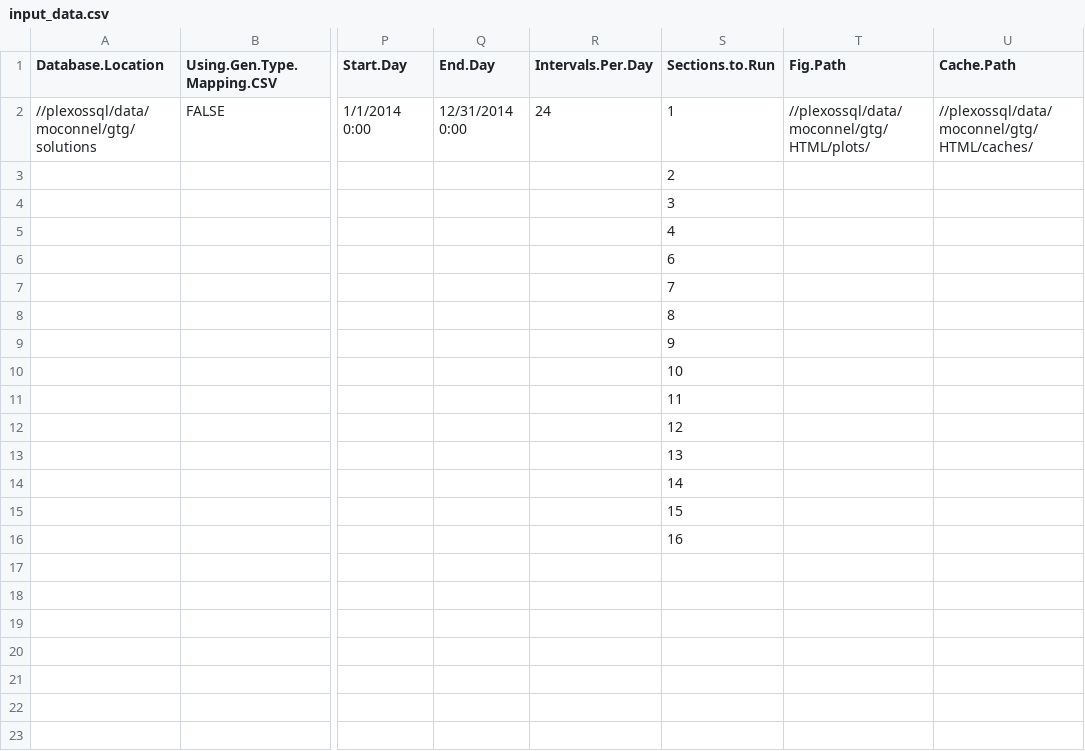
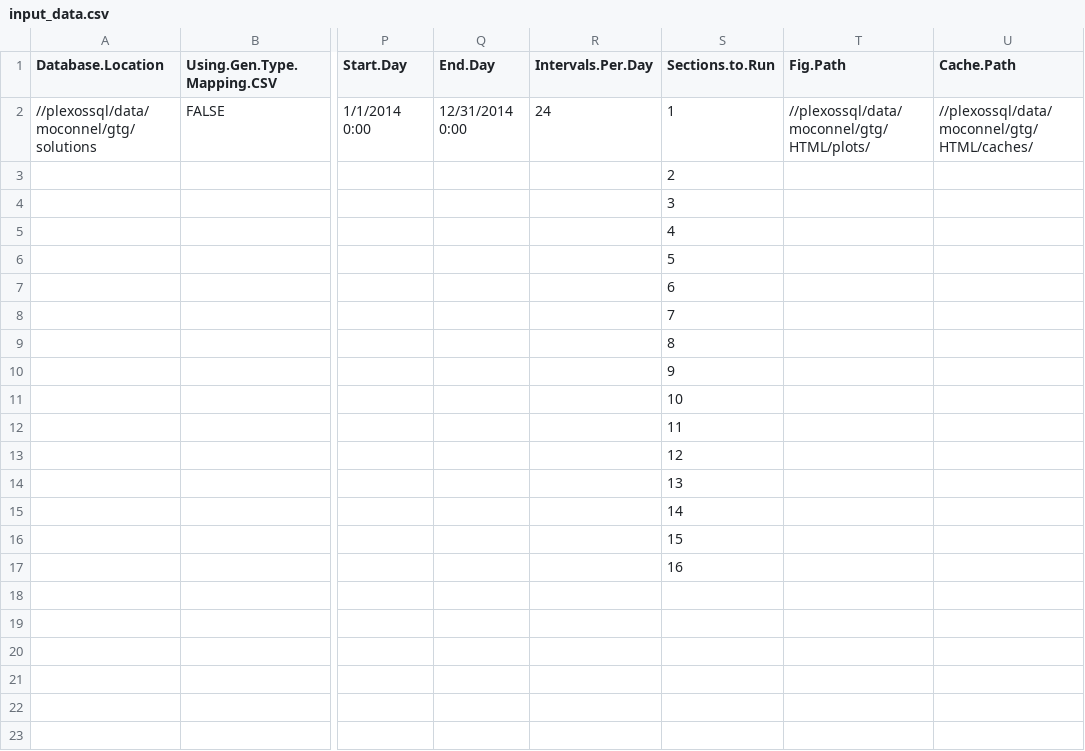
Before and after one commit to NREL/MAGMA, a CSV file: input_data.csv, drawn as a sheet; only a part is shown, gaps mark what is left out; the diff names each change by its address in the sheet, - before the commit and + after, or states it on an @@ line.

Commit message:
adding capacity factor table

```diff
--- a/input_data.csv
+++ b/input_data.csv
-S6 (Sections.to.Run): 6
+S6 (Sections.to.Run): 5
-S7 (Sections.to.Run): 7
+S7 (Sections.to.Run): 6
-S8 (Sections.to.Run): 8
+S8 (Sections.to.Run): 7
-S9 (Sections.to.Run): 9
+S9 (Sections.to.Run): 8
-S10 (Sections.to.Run): 10
+S10 (Sections.to.Run): 9
-S11 (Sections.to.Run): 11
+S11 (Sections.to.Run): 10
-S12 (Sections.to.Run): 12
+S12 (Sections.to.Run): 11
-S13 (Sections.to.Run): 13
+S13 (Sections.to.Run): 12
-S14 (Sections.to.Run): 14
+S14 (Sections.to.Run): 13
-S15 (Sections.to.Run): 15
+S15 (Sections.to.Run): 14
-S16 (Sections.to.Run): 16
+S16 (Sections.to.Run): 15
-S17 (Sections.to.Run): (empty)
+S17 (Sections.to.Run): 16
```
Also changed, not shown: 2 other files.
